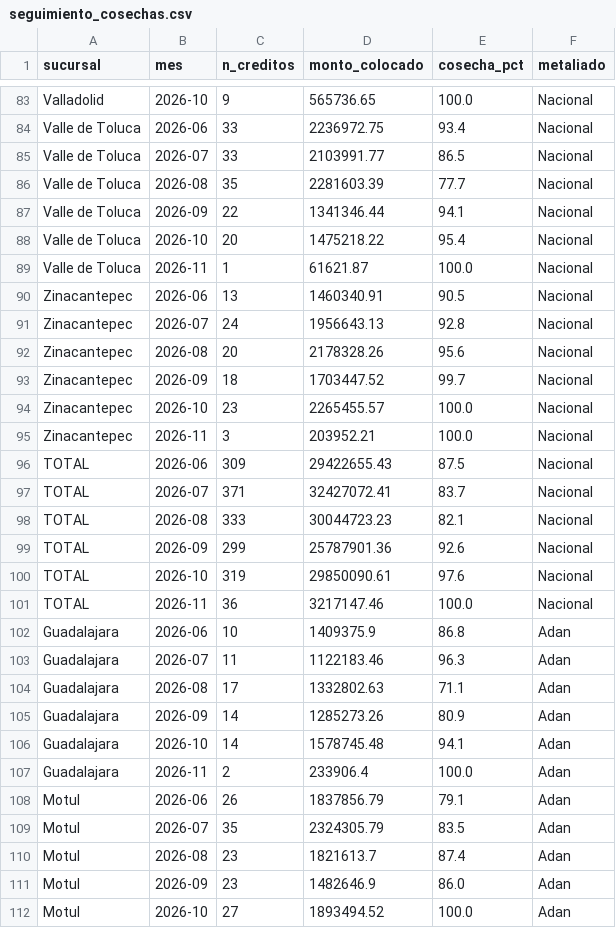
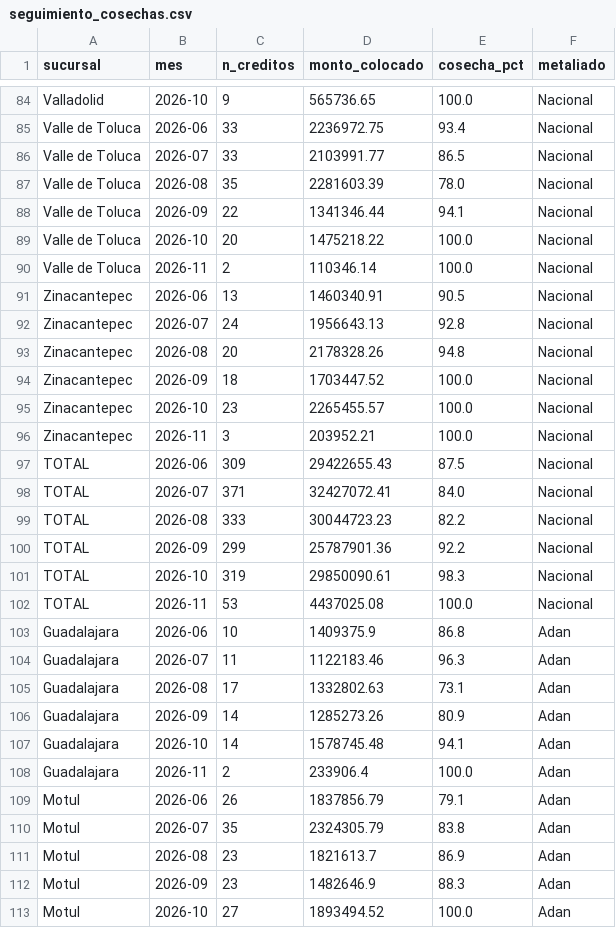
Before and after one commit to AntonioToral1/meta-seguimiento, a CSV file: data/seguimiento_cosechas.csv, drawn as a sheet; only a part is shown, gaps mark what is left out; the diff covers the shown part only.

```diff
--- a/data/seguimiento_cosechas.csv
+++ b/data/seguimiento_cosechas.csv
@@ -85,10 +86,10 @@ Valle de Toluca,2026-06,33,2236972.75,93.4,Nacional
 Valle de Toluca,2026-07,33,2103991.77,86.5,Nacional
-Valle de Toluca,2026-08,35,2281603.39,77.7,Nacional
+Valle de Toluca,2026-08,35,2281603.39,78.0,Nacional
 Valle de Toluca,2026-09,22,1341346.44,94.1,Nacional
-Valle de Toluca,2026-10,20,1475218.22,95.4,Nacional
-Valle de Toluca,2026-11,1,61621.87,100.0,Nacional
+Valle de Toluca,2026-10,20,1475218.22,100.0,Nacional
+Valle de Toluca,2026-11,2,110346.14,100.0,Nacional
 Zinacantepec,2026-06,13,1460340.91,90.5,Nacional
 Zinacantepec,2026-07,24,1956643.13,92.8,Nacional
-Zinacantepec,2026-08,20,2178328.26,95.6,Nacional
-Zinacantepec,2026-09,18,1703447.52,99.7,Nacional
+Zinacantepec,2026-08,20,2178328.26,94.8,Nacional
+Zinacantepec,2026-09,18,1703447.52,100.0,Nacional
 Zinacantepec,2026-10,23,2265455.57,100.0,Nacional
@@ -96,10 +97,10 @@ Zinacantepec,2026-11,3,203952.21,100.0,Nacional
 TOTAL,2026-06,309,29422655.43,87.5,Nacional
-TOTAL,2026-07,371,32427072.41,83.7,Nacional
-TOTAL,2026-08,333,30044723.23,82.1,Nacional
-TOTAL,2026-09,299,25787901.36,92.6,Nacional
-TOTAL,2026-10,319,29850090.61,97.6,Nacional
-TOTAL,2026-11,36,3217147.46,100.0,Nacional
+TOTAL,2026-07,371,32427072.41,84.0,Nacional
+TOTAL,2026-08,333,30044723.23,82.2,Nacional
+TOTAL,2026-09,299,25787901.36,92.2,Nacional
+TOTAL,2026-10,319,29850090.61,98.3,Nacional
+TOTAL,2026-11,53,4437025.08,100.0,Nacional
 Guadalajara,2026-06,10,1409375.9,86.8,Adan
 Guadalajara,2026-07,11,1122183.46,96.3,Adan
-Guadalajara,2026-08,17,1332802.63,71.1,Adan
+Guadalajara,2026-08,17,1332802.63,73.1,Adan
 Guadalajara,2026-09,14,1285273.26,80.9,Adan
@@ -108,5 +109,5 @@ Guadalajara,2026-11,2,233906.4,100.0,Adan
 Motul,2026-06,26,1837856.79,79.1,Adan
-Motul,2026-07,35,2324305.79,83.5,Adan
-Motul,2026-08,23,1821613.7,87.4,Adan
-Motul,2026-09,23,1482646.9,86.0,Adan
+Motul,2026-07,35,2324305.79,83.8,Adan
+Motul,2026-08,23,1821613.7,86.9,Adan
+Motul,2026-09,23,1482646.9,88.3,Adan
 Motul,2026-10,27,1893494.52,100.0,Adan
```
Also changed, not shown: 2 added rows and 112 edited cells elsewhere in this file, data/cosechas_general.csv, data/cosechas_mensual.csv, 1 other file.
